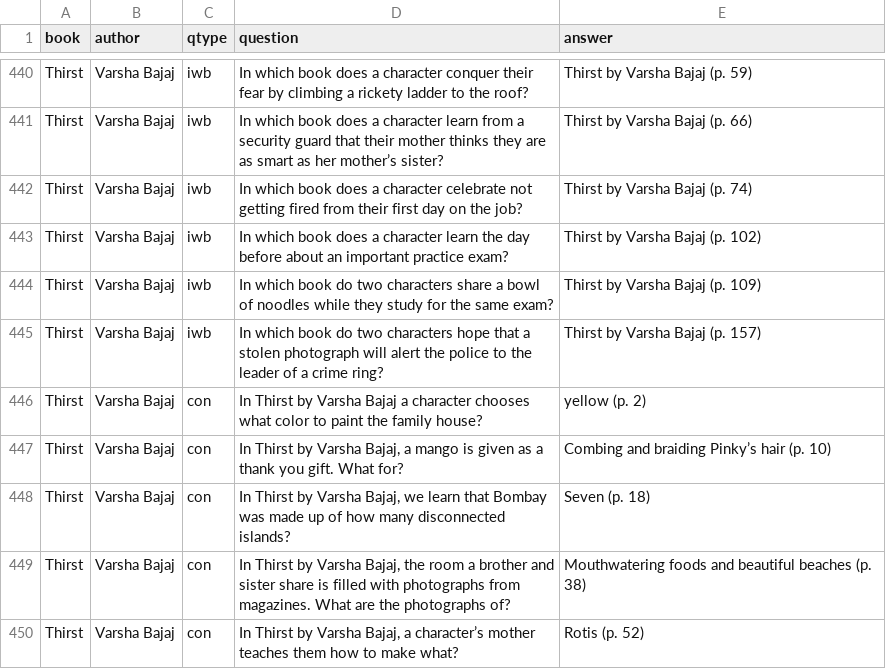
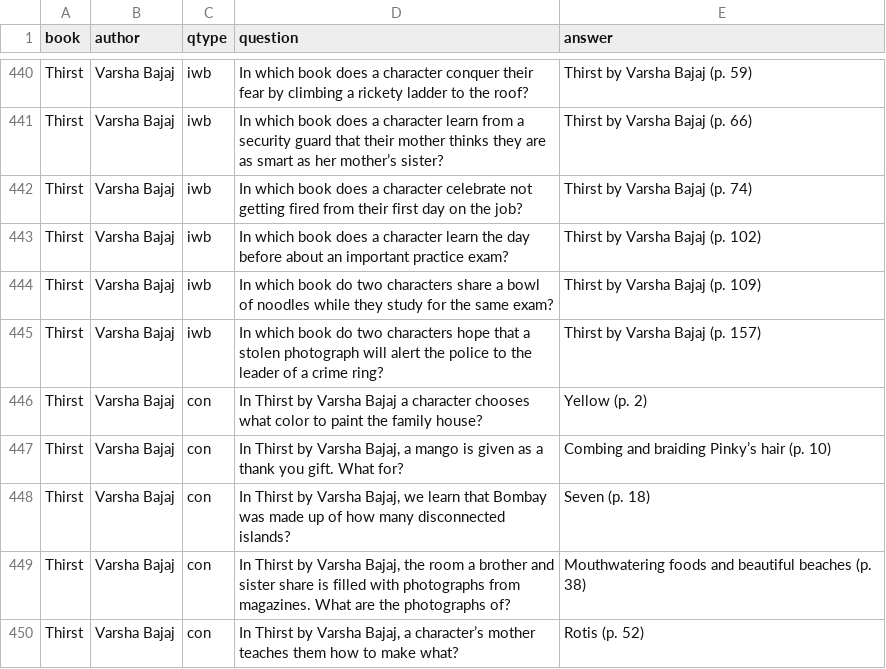
Before and after one commit to thetylerdylan/thetylerdylan.github.io, a CSV file: OBOBquestions.csv, drawn as a sheet; only a part is shown, gaps mark what is left out.

Commit message:
Update OBOBquestions.csv

```diff
--- a/OBOBquestions.csv
+++ b/OBOBquestions.csv
@@ -445,3 +445,3 @@ Thirst,Varsha Bajaj,iwb,In which book do two characters share a bowl of noodles
 Thirst,Varsha Bajaj,iwb,In which book do two characters hope that a stolen photograph will alert the police to the leader of a crime ring?,Thirst by Varsha Bajaj (p. 157)
-Thirst,Varsha Bajaj,con,In Thirst by Varsha Bajaj a character chooses what color to paint the family house?,yellow (p. 2)
+Thirst,Varsha Bajaj,con,"In Thirst by Varsha Bajaj a character chooses what color to paint the family house?",Yellow (p. 2)
 Thirst,Varsha Bajaj,con,"In Thirst by Varsha Bajaj, a mango is given as a thank you gift. What for? ",Combing and braiding Pinky’s hair (p. 10)
```
